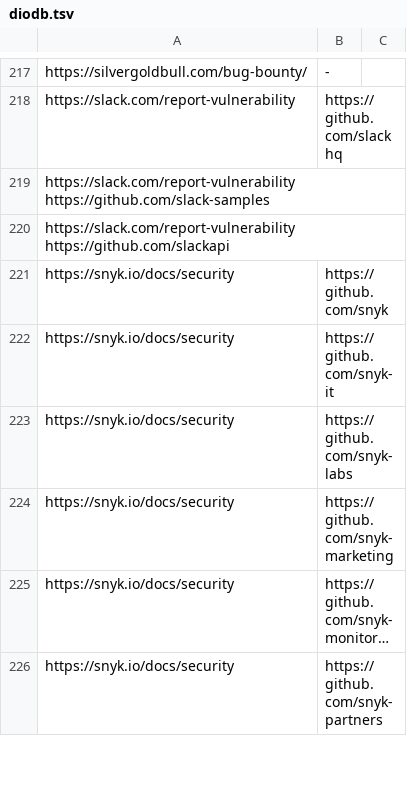
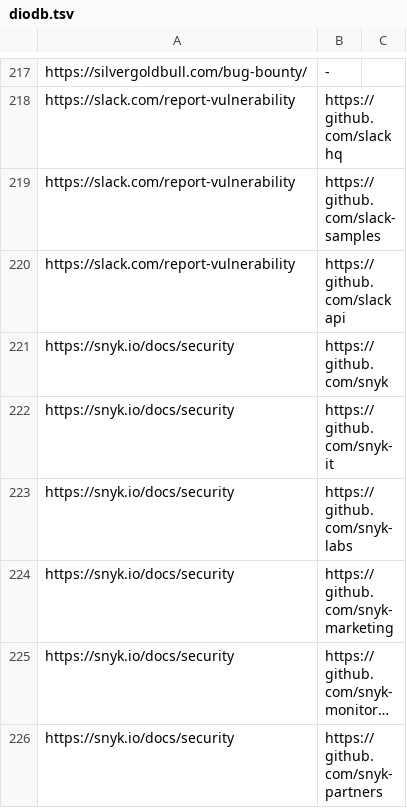
Before and after one commit to nikitastupin/orgs-data, a TSV file: orgs-data/diodb.tsv, drawn as a sheet; only a part is shown, gaps mark what is left out; long unchanged cells end in …; the diff covers the shown part only.

```diff
--- a/orgs-data/diodb.tsv
+++ b/orgs-data/diodb.tsv
@@ -218,4 +218,4 @@ https://silvergoldbull.com/bug-bounty/	-
 https://slack.com/report-vulnerability	https://github.com/slackhq
-https://slack.com/report-vulnerability  https://github.com/slack-samples
-https://slack.com/report-vulnerability  https://github.com/slackapi
+https://slack.com/report-vulnerability	https://github.com/slack-samples
+https://slack.com/report-vulnerability	https://github.com/slackapi
 https://snyk.io/docs/security	https://github.com/snyk
```
Also changed, not shown: 28 added rows, 28 removed rows and 1 edited cell elsewhere in this file.
